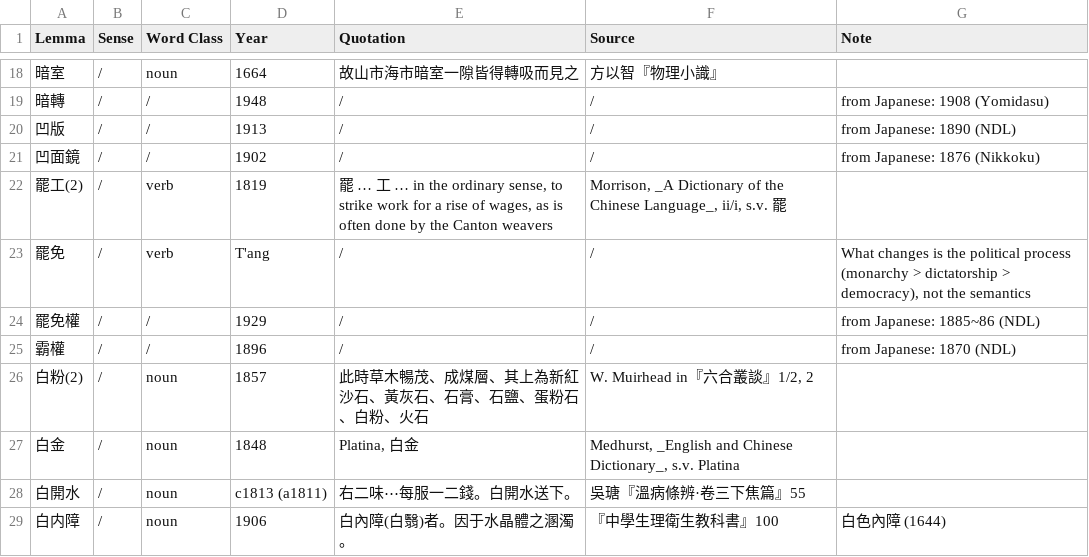
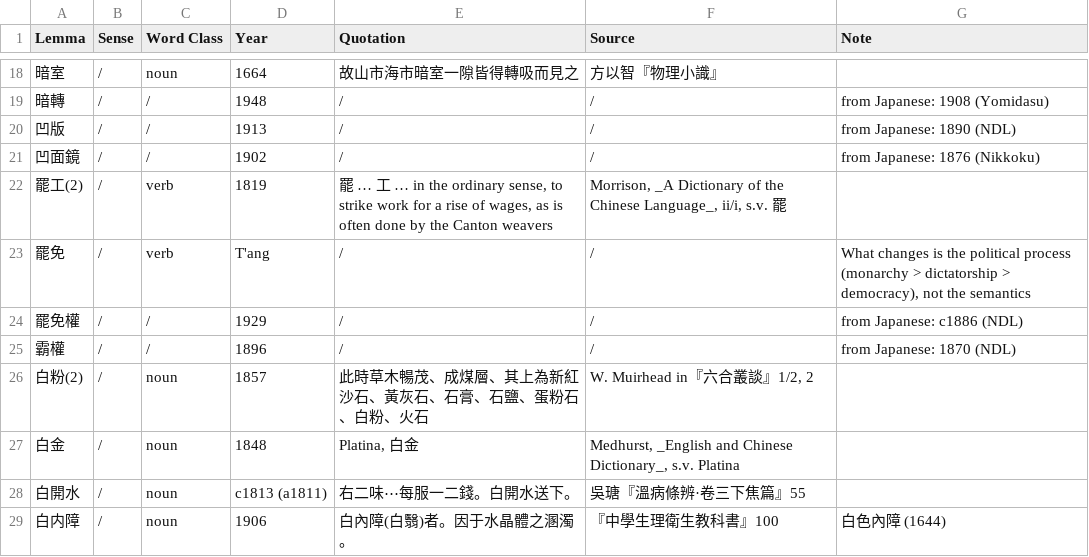
Before and after one commit to t18d/HuangSupplement, a CSV file: supplement.csv, drawn as a sheet; only a part is shown, gaps mark what is left out.

Commit message:
Change "1885~86" to "c1886"
Co-authored-by: tkb-github <130416721+tkb-github@users.noreply.github.com>

```diff
--- a/supplement.csv
+++ b/supplement.csv
@@ -23,3 +23,3 @@ Lemma,Sense,Word Class,Year,Quotation,Source,Note
 罷免,/,verb,T'ang,/,/,"What changes is the political process (monarchy > dictatorship > democracy), not the semantics"
-罷免權,/,/,1929,/,/,from Japanese: 1885~86 (NDL)
+罷免權,/,/,1929,/,/,from Japanese: c1886 (NDL)
 霸權,/,/,1896,/,/,from Japanese: 1870 (NDL)
```
